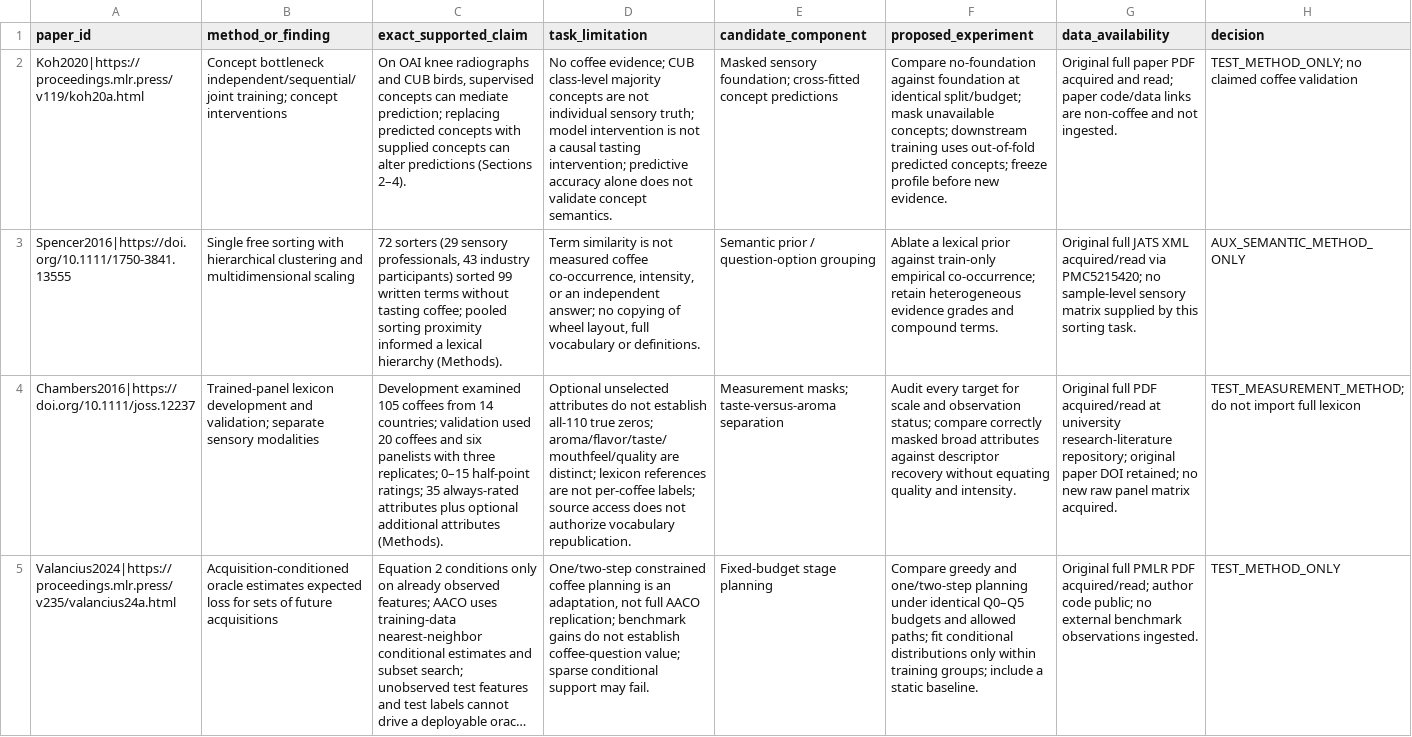
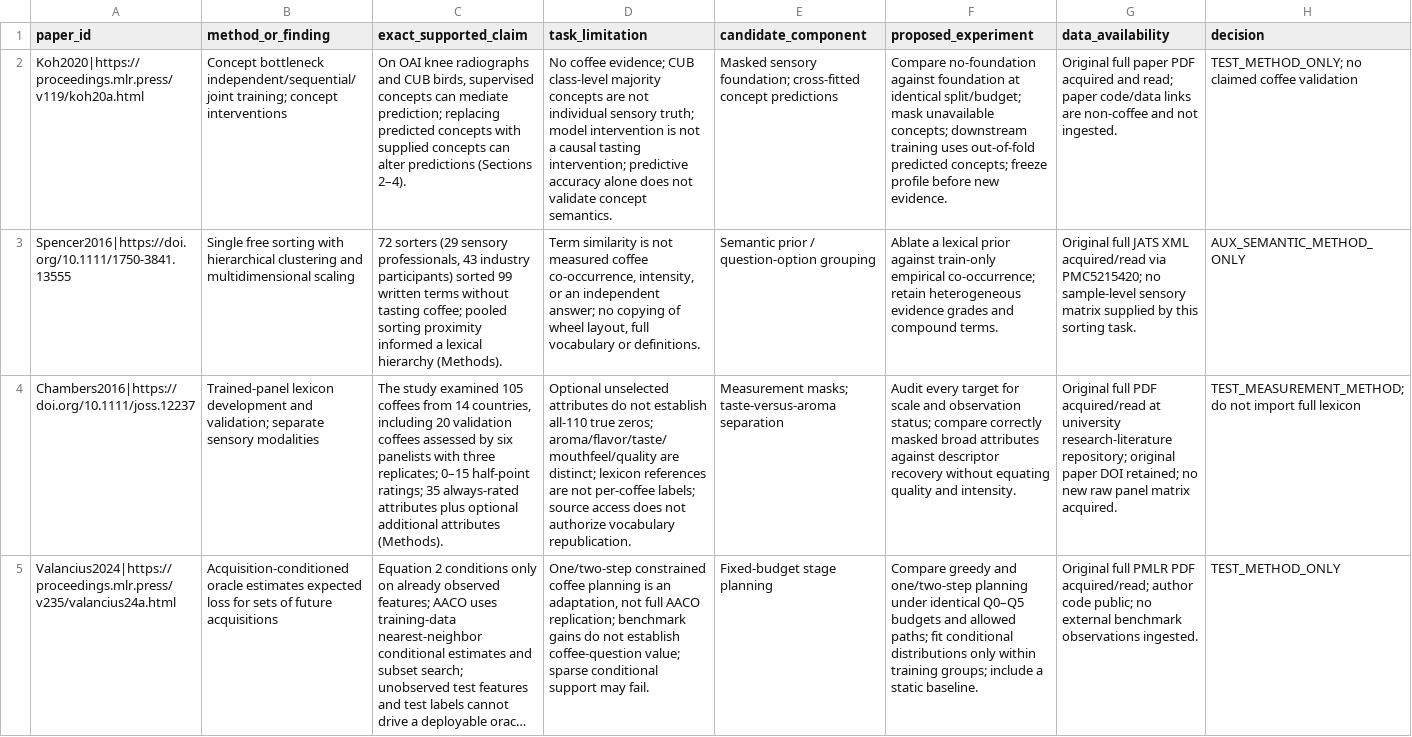
Before and after one commit to dpan538/coffee-flavor-research, a TSV file: db/data/backend-sequential-model-v2/revisions/r1/paper_to_experiment.tsv, drawn as a sheet; only a part is shown; long unchanged cells end in …; the diff covers the shown part only; the diff names each change by its address in the sheet, - before the commit and + after, or states it on an @@ line.

```diff
--- a/db/data/backend-sequential-model-v2/revisions/r1/paper_to_experiment.tsv
+++ b/db/data/backend-sequential-model-v2/revisions/r1/paper_to_experiment.tsv
-C4 (exact_supported_claim): Development examined 105 coffees from 14 countries; validation used 20 coffees and six panelists…
+C4 (exact_supported_claim): The study examined 105 coffees from 14 countries, including 20 validation coffees assessed by six panelists…
```
Also changed, not shown: 1 edited cell elsewhere in this file, 9 other files.
